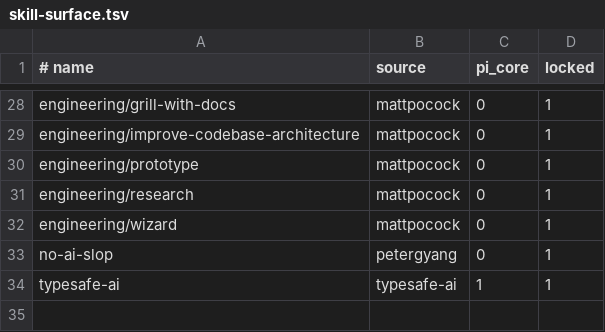
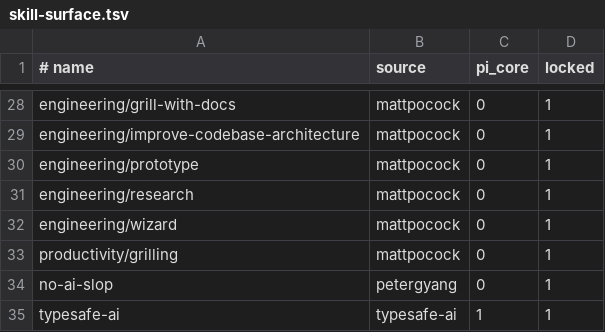
Before and after one commit to Tonours/etabli, a TSV file: workflow/runtime/skill-surface.tsv, drawn as a sheet; only a part is shown, gaps mark what is left out.

Commit message:
fix(vendor): vendor the grilling skill grill-with-docs calls

```diff
--- a/workflow/runtime/skill-surface.tsv
+++ b/workflow/runtime/skill-surface.tsv
@@ -32,2 +32,3 @@ engineering/research	mattpocock	0	1
 engineering/wizard	mattpocock	0	1
+productivity/grilling	mattpocock	0	1
 no-ai-slop	petergyang	0	1
```
Also changed, not shown: 7 other files.
